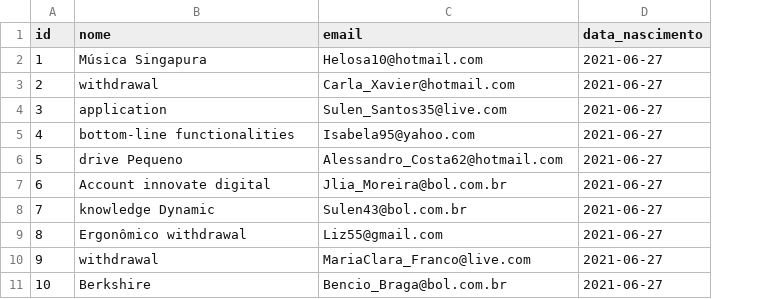
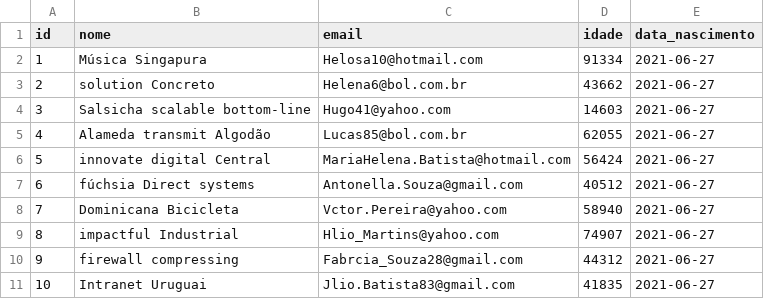
Before and after one commit to AndersonS001/iPet, a CSV file: src/main/resources/config/liquibase/fake-data/tutor.csv, drawn as a sheet; the diff names each change by its address in the sheet, - before the commit and + after, or states it on an @@ line.

```diff
--- a/src/main/resources/config/liquibase/fake-data/tutor.csv
+++ b/src/main/resources/config/liquibase/fake-data/tutor.csv
+column D (idade), rows 2-11: 91334 | 43662 | 14603 | 62055 | 56424 | 40512 | 58940 | 74907 | 44312 | 41835
-B3 (nome): withdrawal
+B3 (nome): solution Concreto
-C3 (email): Carla_Xavier@hotmail.com
+C3 (email): Helena6@bol.com.br
-B4 (nome): application
+B4 (nome): Salsicha scalable bottom-line
-C4 (email): Sulen_Santos35@live.com
+C4 (email): Hugo41@yahoo.com
-B5 (nome): bottom-line functionalities
+B5 (nome): Alameda transmit Algodão
-C5 (email): Isabela95@yahoo.com
+C5 (email): Lucas85@bol.com.br
-B6 (nome): drive Pequeno
+B6 (nome): innovate digital Central
-C6 (email): Alessandro_Costa62@hotmail.com
+C6 (email): MariaHelena.Batista@hotmail.com
-B7 (nome): Account innovate digital
+B7 (nome): fúchsia Direct systems
-C7 (email): Jlia_Moreira@bol.com.br
+C7 (email): Antonella.Souza@gmail.com
-B8 (nome): knowledge Dynamic
+B8 (nome): Dominicana Bicicleta
-C8 (email): Sulen43@bol.com.br
+C8 (email): Vctor.Pereira@yahoo.com
-B9 (nome): Ergonômico withdrawal
+B9 (nome): impactful Industrial
-C9 (email): Liz55@gmail.com
+C9 (email): Hlio_Martins@yahoo.com
-B10 (nome): withdrawal
+B10 (nome): firewall compressing
-C10 (email): MariaClara_Franco@live.com
+C10 (email): Fabrcia_Souza28@gmail.com
-B11 (nome): Berkshire
+B11 (nome): Intranet Uruguai
-C11 (email): Bencio_Braga@bol.com.br
+C11 (email): Jlio.Batista83@gmail.com
```
Also changed, not shown: src/main/resources/config/liquibase/fake-data/convenio.csv, 28 other files.
